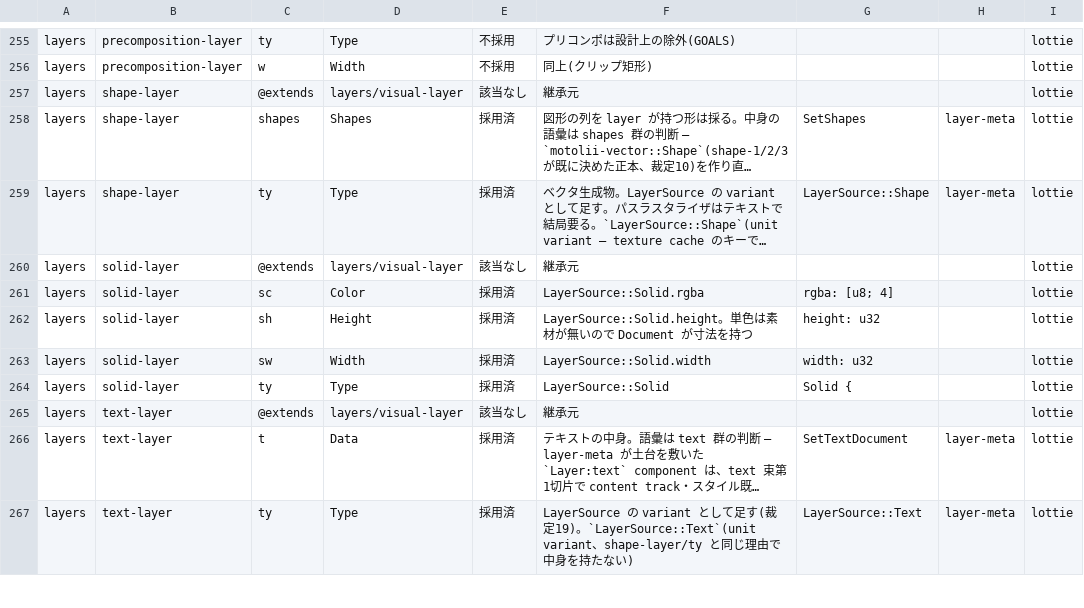
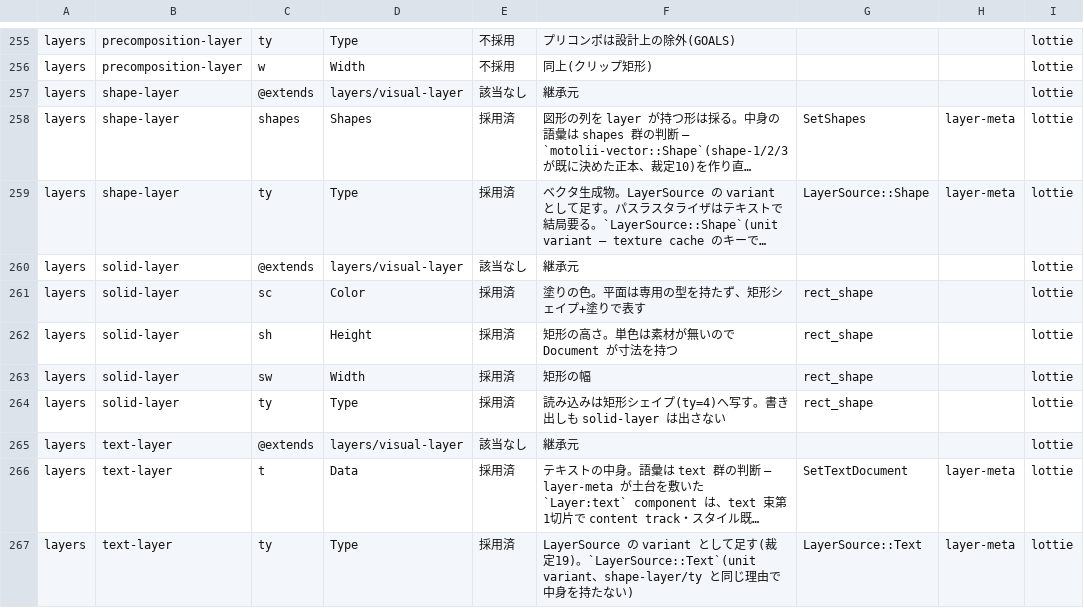
Before and after one commit to oshikaidesu/Motolii, a TSV file: motolii/reference/lottie-coverage.tsv, drawn as a sheet; only a part is shown, gaps mark what is left out; long unchanged cells end in …; the diff names each change by its address in the sheet, - before the commit and + after, or states it on an @@ line.

Commit message:
平面(Solid)を退役 — 単色の四角は矩形シェイプで作る
利用者裁定「四角シェイプでいい。二重帳簿の税を毎回払うのも違う」。
LayerSource::Solid を型ごと削除し、doc に rect_shape() を1本置いた。

- 写像は完全(Lottie の solid は sc/sw/sh の3つだけ = 矩形+塗りで表せる)
- 幹の地図の4行は採用済のまま evidence を rect_shape へ。
  「代用している」事実が人の頭ではなく引かれる場所に載る
- engine の単色テクスチャ生成と textures キャッシュも消えた(他に使い手なし)

シェイプ層の canvas を comp 全面から**形の bbox**へ(bbox は tiny-skia に測らせる)。
層の箱が中身に吸い付く。Solid の左上原点と同じ位置に出るよう rect_shape は
群の transform で半分ずらす。

tilt_fixture の「背景の有無で lit 画素が完全一致」は反アリアスの前では偽の精度
なので、消失(板1枚=数万画素)より十分小さい揺れを許す形へ変えた。

```diff
--- a/motolii/reference/lottie-coverage.tsv
+++ b/motolii/reference/lottie-coverage.tsv
-F261: LayerSource::Solid.rgba
+F261: 塗りの色。平面は専用の型を持たず、矩形シェイプ+塗りで表す
-G261: rgba: [u8; 4]
+G261: rect_shape
-F262: LayerSource::Solid.height。単色は素材が無いので Document が寸法を持つ
+F262: 矩形の高さ。単色は素材が無いので Document が寸法を持つ
-G262: height: u32
+G262: rect_shape
-F263: LayerSource::Solid.width
+F263: 矩形の幅
-G263: width: u32
+G263: rect_shape
-F264: LayerSource::Solid
+F264: 読み込みは矩形シェイプ(ty=4)へ写す。書き出しも solid-layer は出さない
-G264: Solid {
+G264: rect_shape
```
Also changed, not shown: 16 other files.
